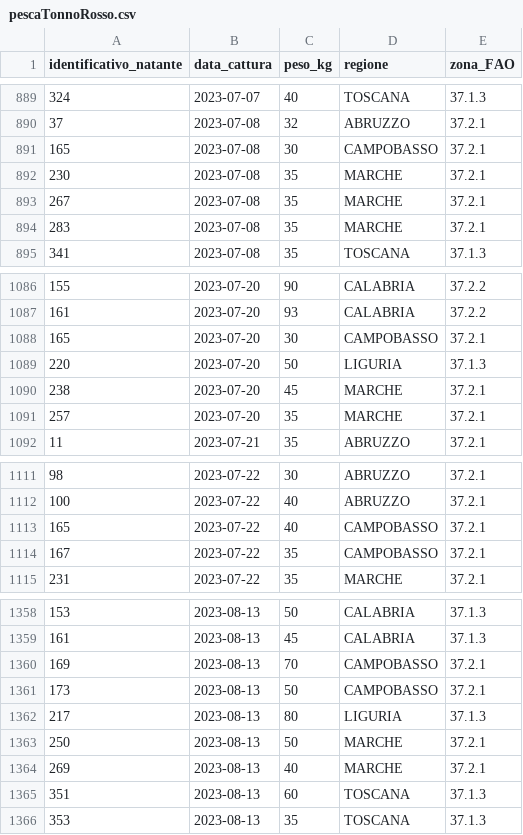
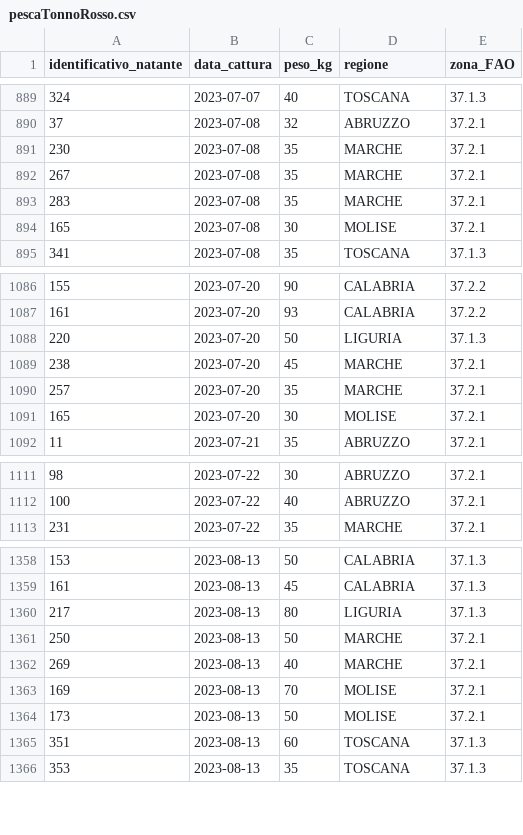
Before and after one commit to ondata/dbc-data, a CSV file: data/pescaTonnoRosso/pescaTonnoRosso.csv, drawn as a sheet; only a part is shown, gaps mark what is left out; the diff covers the shown part only.

Commit message:
corretto Campobasso in Molise

```diff
--- a/data/pescaTonnoRosso/pescaTonnoRosso.csv
+++ b/data/pescaTonnoRosso/pescaTonnoRosso.csv
@@ -890,3 +890,2 @@ identificativo_natante,data_cattura,peso_kg,regione,zona_FAO
 37,2023-07-08,32,ABRUZZO,37.2.1
-165,2023-07-08,30,CAMPOBASSO,37.2.1
 230,2023-07-08,35,MARCHE,37.2.1
@@ -894,2 +893,3 @@ identificativo_natante,data_cattura,peso_kg,regione,zona_FAO
 283,2023-07-08,35,MARCHE,37.2.1
+165,2023-07-08,30,MOLISE,37.2.1
 341,2023-07-08,35,TOSCANA,37.1.3
@@ -1087,3 +1087,2 @@ identificativo_natante,data_cattura,peso_kg,regione,zona_FAO
 161,2023-07-20,93,CALABRIA,37.2.2
-165,2023-07-20,30,CAMPOBASSO,37.2.1
 220,2023-07-20,50,LIGURIA,37.1.3
@@ -1091,2 +1090,3 @@ identificativo_natante,data_cattura,peso_kg,regione,zona_FAO
 257,2023-07-20,35,MARCHE,37.2.1
+165,2023-07-20,30,MOLISE,37.2.1
 11,2023-07-21,35,ABRUZZO,37.2.1
@@ -1112,4 +1112,2 @@ identificativo_natante,data_cattura,peso_kg,regione,zona_FAO
 100,2023-07-22,40,ABRUZZO,37.2.1
-165,2023-07-22,40,CAMPOBASSO,37.2.1
-167,2023-07-22,35,CAMPOBASSO,37.2.1
 231,2023-07-22,35,MARCHE,37.2.1
@@ -1359,4 +1359,2 @@ identificativo_natante,data_cattura,peso_kg,regione,zona_FAO
 161,2023-08-13,45,CALABRIA,37.1.3
-169,2023-08-13,70,CAMPOBASSO,37.2.1
-173,2023-08-13,50,CAMPOBASSO,37.2.1
 217,2023-08-13,80,LIGURIA,37.1.3
@@ -1364,2 +1362,4 @@ identificativo_natante,data_cattura,peso_kg,regione,zona_FAO
 269,2023-08-13,40,MARCHE,37.2.1
+169,2023-08-13,70,MOLISE,37.2.1
+173,2023-08-13,50,MOLISE,37.2.1
 351,2023-08-13,60,TOSCANA,37.1.3
```
Also changed, not shown: 8 added rows and 6 removed rows elsewhere in this file, data/pescaTonnoRosso/pescaTonnoRosso_2023.csv.
